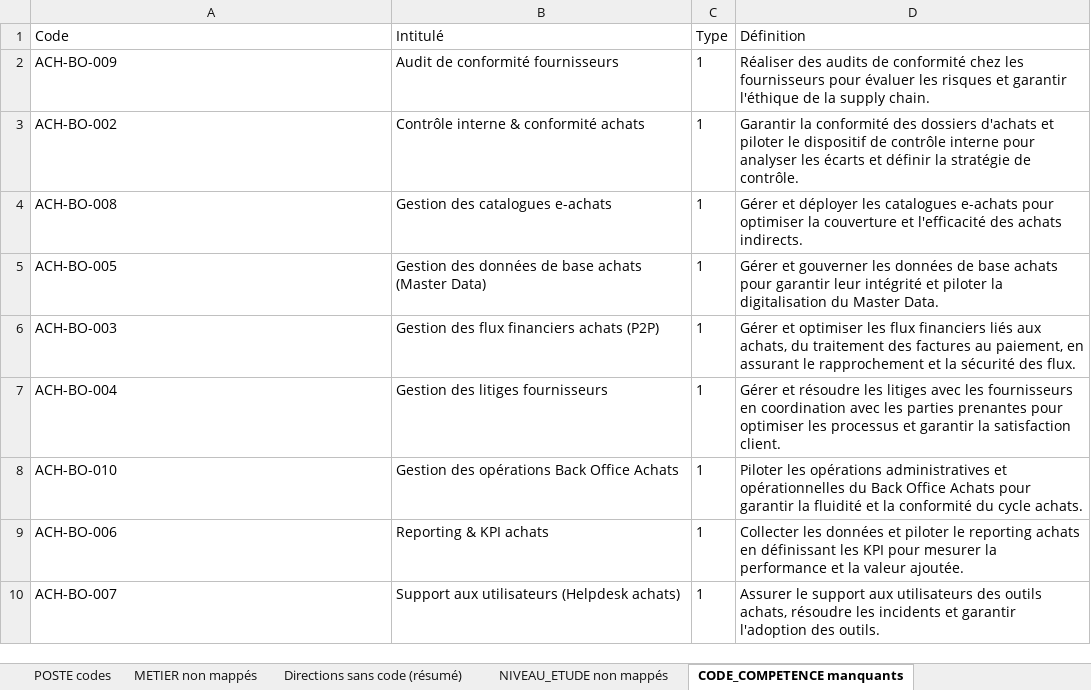
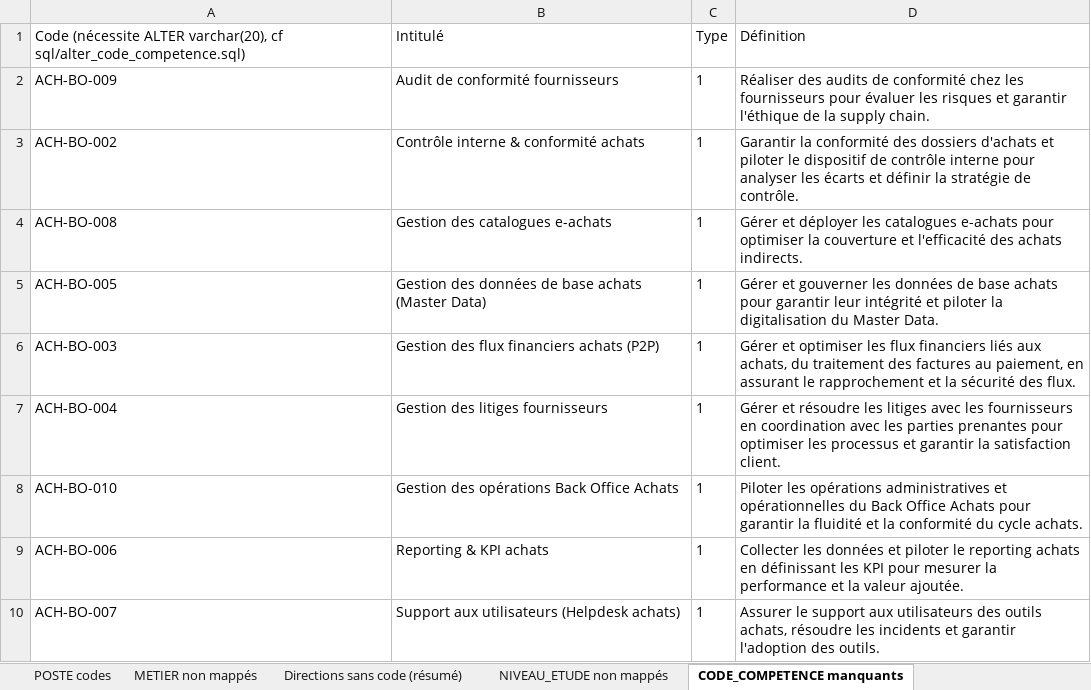
Before and after one commit to BADRLABIAD/Ges_Badges, an Excel workbook: data/import_review.xlsx, sheet CODE_COMPETENCE manquants, drawn as a sheet; values as stored, in another font and other column widths than the file's, no borders; the diff names each change by its address in the sheet, - before the commit and + after, or states it on an @@ line.

```diff
--- a/data/import_review.xlsx (sheet CODE_COMPETENCE manquants)
+++ b/data/import_review.xlsx (sheet CODE_COMPETENCE manquants)
-A1: Code
+A1: Code (nécessite ALTER varchar(20), cf sql/alter_code_competence.sql)
```
Also changed, not shown: sheet POSTE codes, other sheet tabs, 3 other files.
